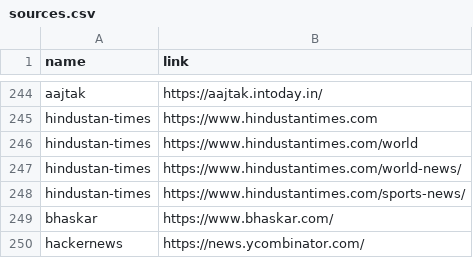
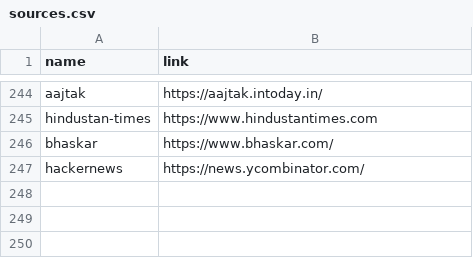
Before and after one commit to team-anything/Briefly, a CSV file: Scrapper/sources.csv, drawn as a sheet; only a part is shown, gaps mark what is left out.

Commit message:
Update sources.csv

```diff
--- a/Scrapper/sources.csv
+++ b/Scrapper/sources.csv
@@ -245,5 +245,2 @@ aajtak,https://aajtak.intoday.in/
 hindustan-times,https://www.hindustantimes.com
-hindustan-times,https://www.hindustantimes.com/world
-hindustan-times,https://www.hindustantimes.com/world-news/
-hindustan-times,https://www.hindustantimes.com/sports-news/
 bhaskar,https://www.bhaskar.com/
```
